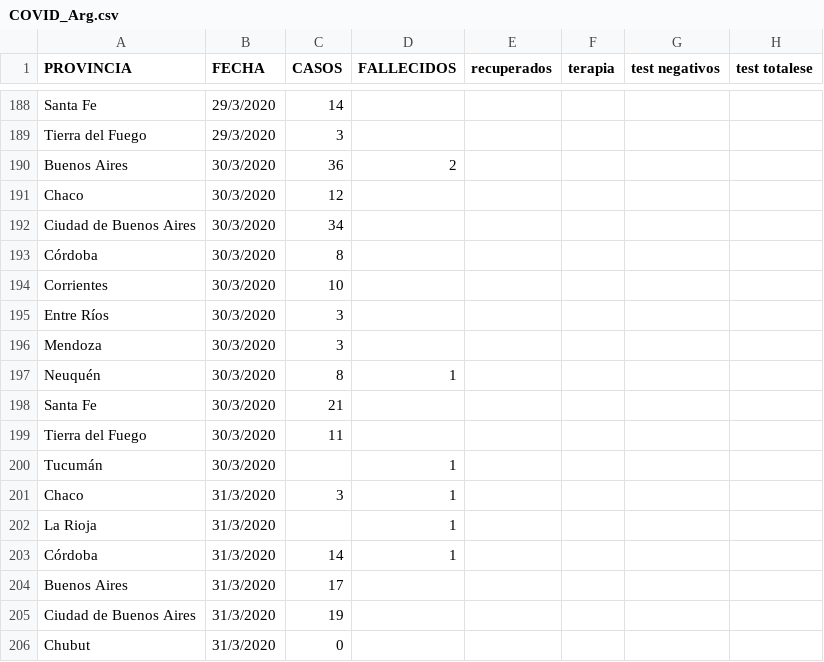
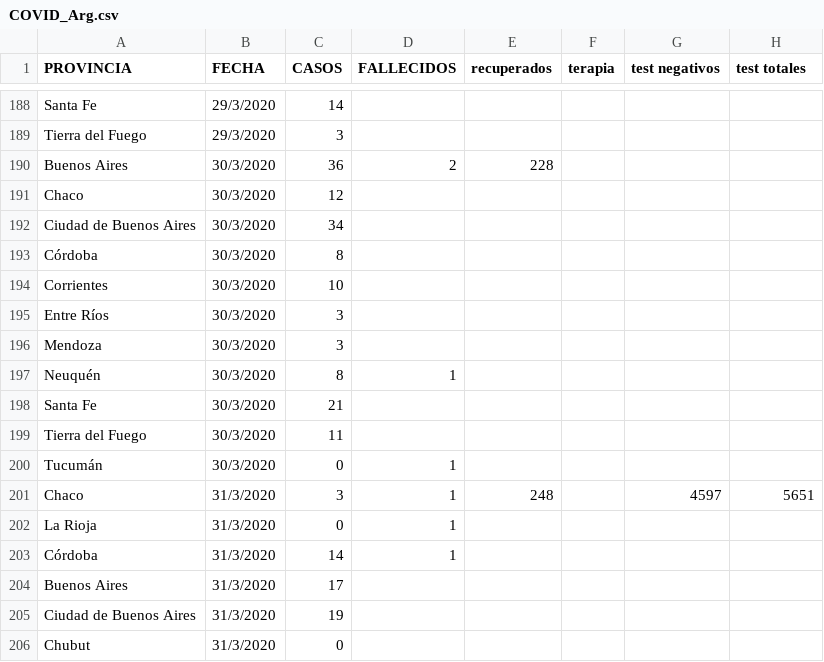
Before and after one commit to GIBD/covid, a CSV file: data/COVID_Arg.csv, drawn as a sheet; only a part is shown, gaps mark what is left out; the diff names each change by its address in the sheet, - before the commit and + after, or states it on an @@ line.

```diff
--- a/data/COVID_Arg.csv
+++ b/data/COVID_Arg.csv
-H1: test totalese
+H1: test totales
-E190 (recuperados): (empty)
+E190 (recuperados): 228
-C200 (CASOS): (empty)
+C200 (CASOS): 0
-E201 (recuperados): (empty)
+E201 (recuperados): 248
-G201 (test negativos): (empty)
+G201 (test negativos): 4597
-H201 (test totales): (empty)
+H201 (test totales): 5651
-C202 (CASOS): (empty)
+C202 (CASOS): 0
```
Also changed, not shown: 1 other file.
